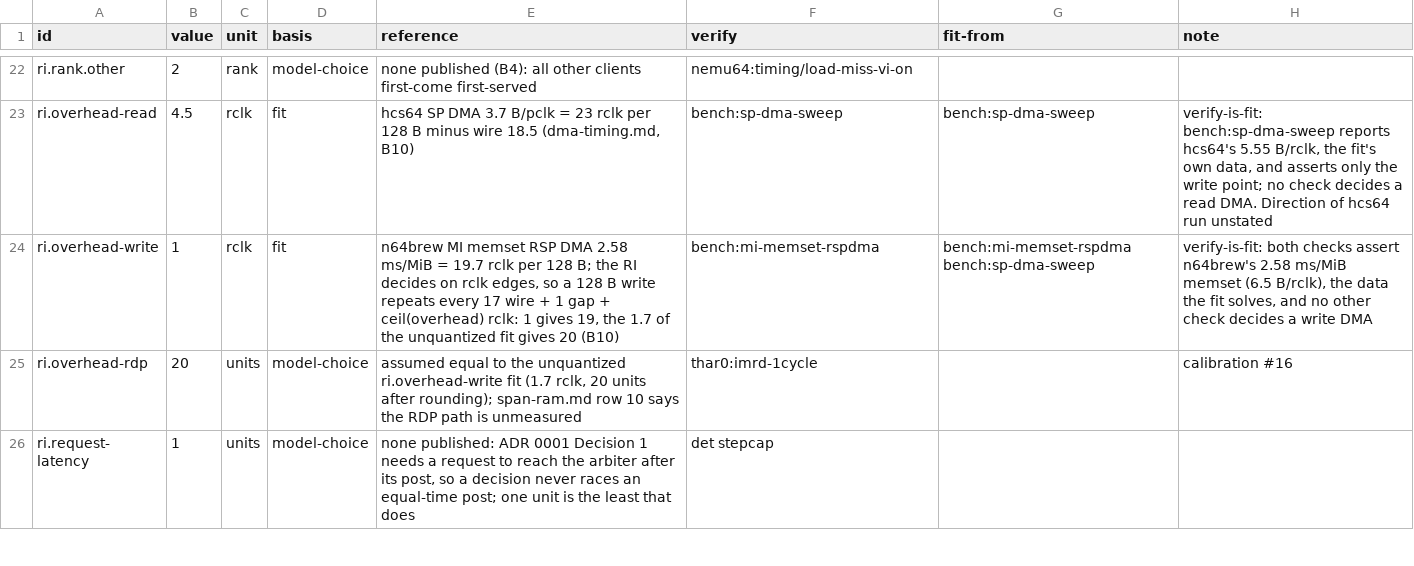
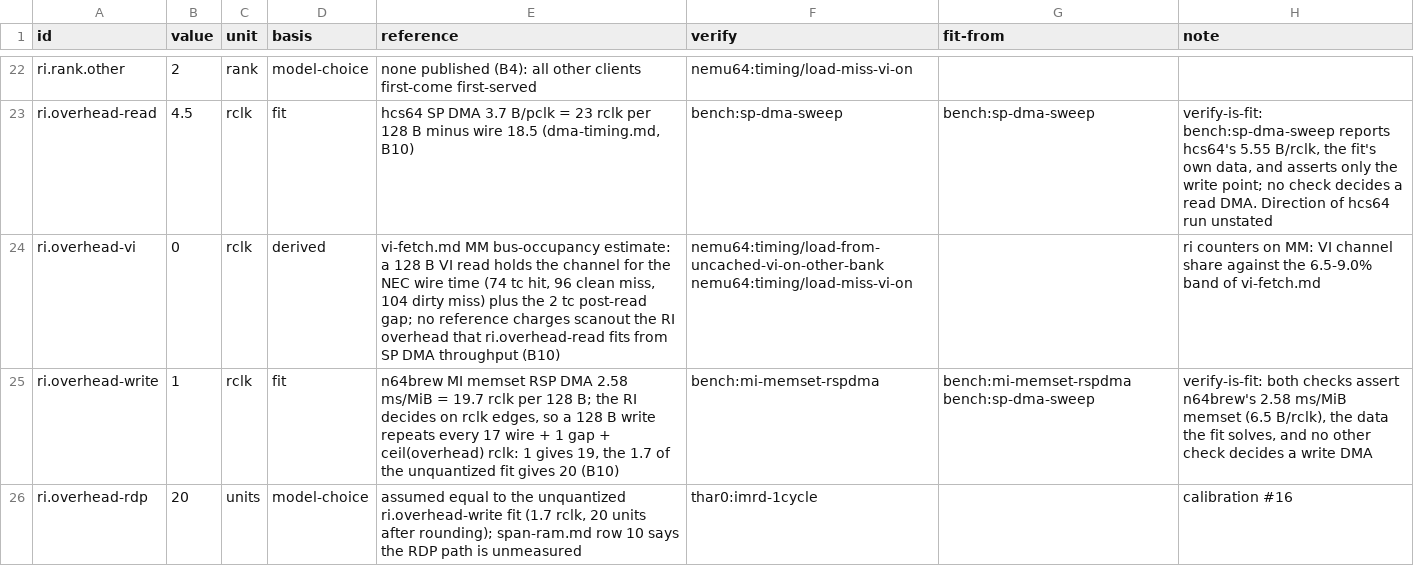
Before and after one commit to wScottSh/ares, a TSV file: ares/n64/timing/behaviors.tsv, drawn as a sheet; only a part is shown, gaps mark what is left out; the shorter side is filled out with more unchanged rows; the diff names each change by its address in the sheet, - before the commit and + after, or states it on an @@ line.

```diff
--- a/ares/n64/timing/behaviors.tsv
+++ b/ares/n64/timing/behaviors.tsv
+row 24: ri.overhead-vi | 0 | rclk | derived | vi-fetch.md MM bus-occupancy estimate: a 128 B VI read holds the channel for the NEC wire time (74 tc hit, 96 clean miss, 104 dirty miss) plus the 2 tc post-read gap; no reference charges scanout the RI overhead that ri.overhead-read fits from SP DMA throughput (B10) | nemu64:timing/load-from-uncached-vi-on-other-bank nemu64:timing/load-miss-vi-on |  | ri counters on MM: VI channel share against the 6.5-9.0% band of vi-fetch.md
```
Also changed, not shown: tools/n64-timing/checks.tsv, 3 other files.
